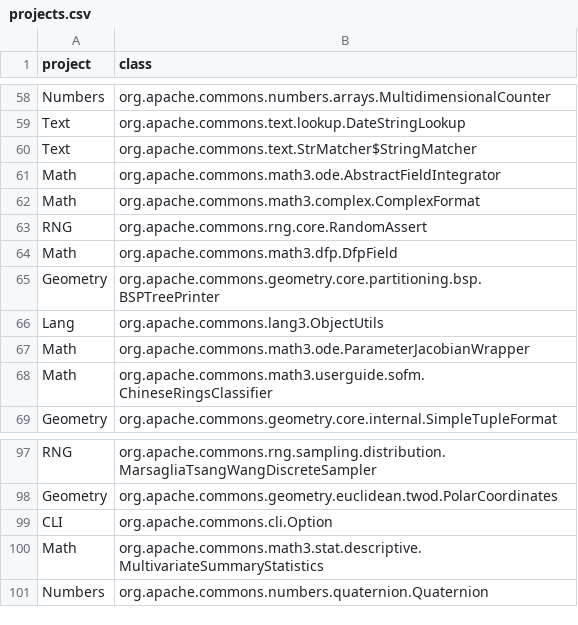
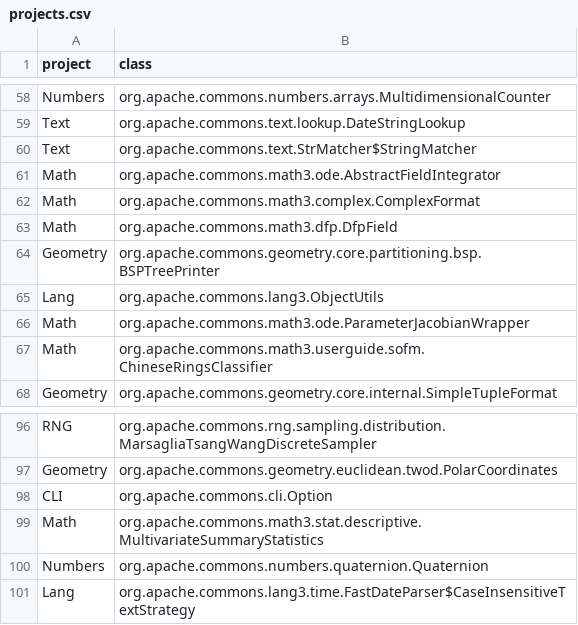
Before and after one commit to mitchellolsthoorn/SSBSE-Research-2021-crossover-replication, a CSV file: subjects/projects.csv, drawn as a sheet; only a part is shown, gaps mark what is left out.

Commit message:
Remove RandomAssert from CUTs

```diff
--- a/subjects/projects.csv
+++ b/subjects/projects.csv
@@ -62,3 +62,2 @@ Math,org.apache.commons.math3.ode.AbstractFieldIntegrator
 Math,org.apache.commons.math3.complex.ComplexFormat
-RNG,org.apache.commons.rng.core.RandomAssert
 Math,org.apache.commons.math3.dfp.DfpField
@@ -101 +100,2 @@ Math,org.apache.commons.math3.stat.descriptive.MultivariateSummaryStatistics
 Numbers,org.apache.commons.numbers.quaternion.Quaternion
+Lang,org.apache.commons.lang3.time.FastDateParser$CaseInsensitiveTextStrategy
```
Also changed, not shown: 2 other files.
